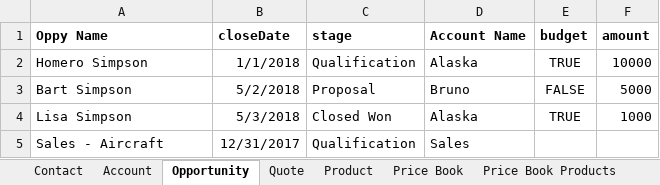
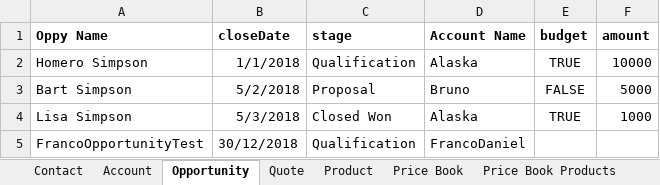
Before and after one commit to AT-05/sfdc, an Excel workbook: main.xlsx, sheet Opportunity, drawn as a sheet; values as stored, in another font and other column widths than the file's, no borders; removed rows and columns are numbered as before the commit, all else as after; the diff names each change by its address in the sheet, - before the commit and + after, or states it on an @@ line.

```diff
--- a/main.xlsx (sheet Opportunity)
+++ b/main.xlsx (sheet Opportunity)
-row 5: Sales - Aircraft | 12/31/2017 | Qualification | Sales
+row 5: FrancoOpportunityTest | 30/12/2018 | Qualification | FrancoDaniel
```
Also changed, not shown: sheet Quote, sheet Price Book Products, sheet Product, sheet Price Book, sheet Account, 1 other file.
